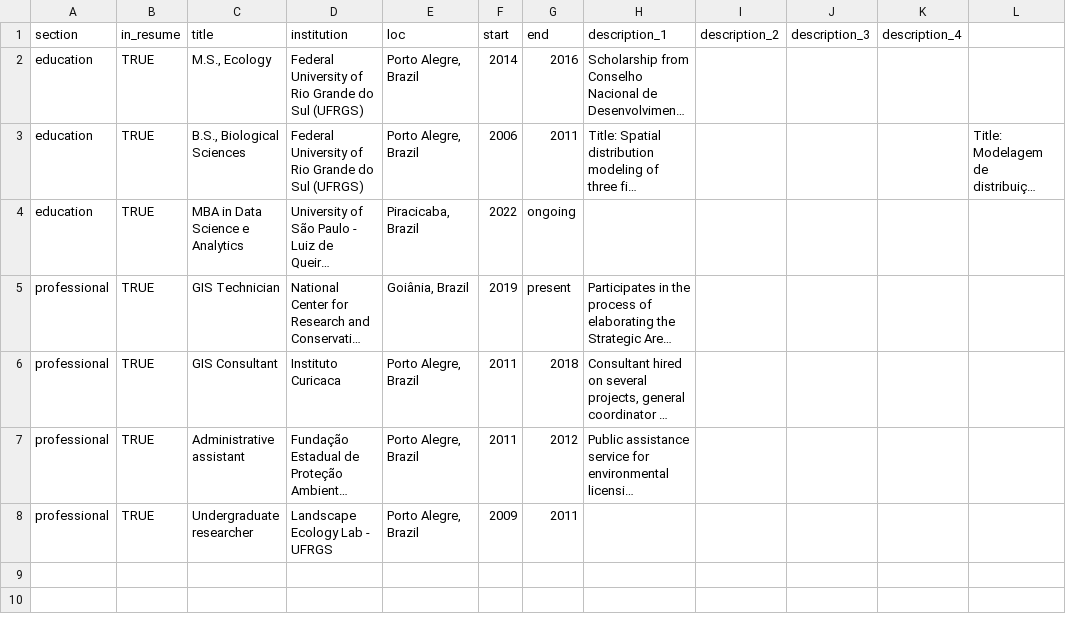
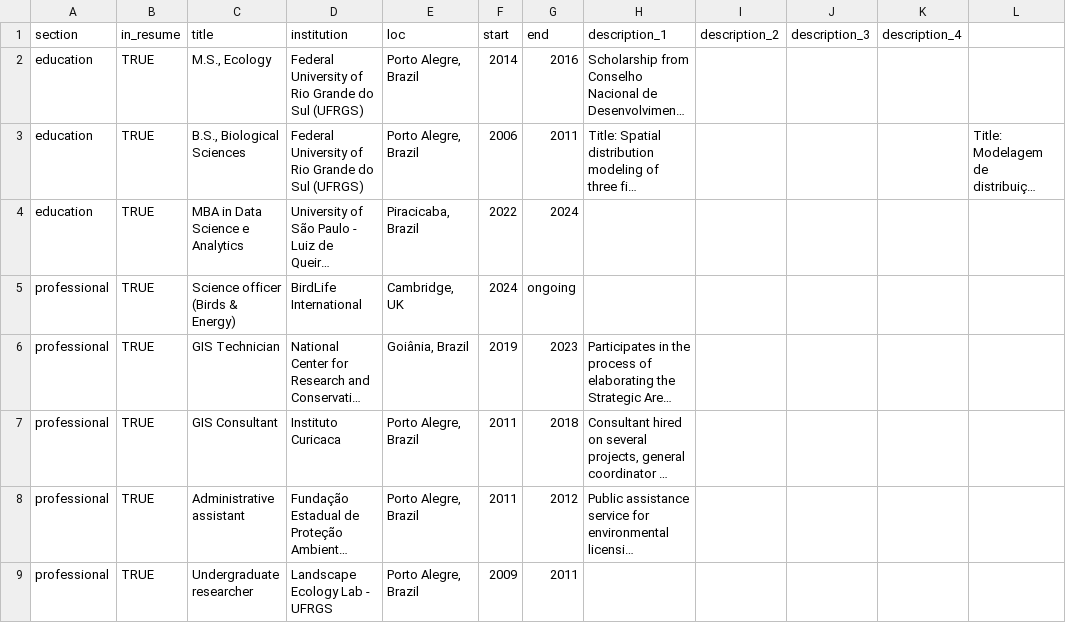
Before and after one commit to arbobm/cv, a CSV file: csvs/positions.csv, drawn as a sheet; long unchanged cells end in …; addresses are those after the commit; the diff names each change by its address in the sheet, - before the commit and + after, or states it on an @@ line.

Commit message:
change end at RAN and add BirdLife

```diff
--- a/csvs/positions.csv
+++ b/csvs/positions.csv
-G4 (end): ongoing
+G4 (end): 2024
+row 5: professional | TRUE | Science officer (Birds & Energy) | BirdLife International | Cambridge, UK | 2024 | ongoing
-G6 (end): present
+G6 (end): 2023
```
